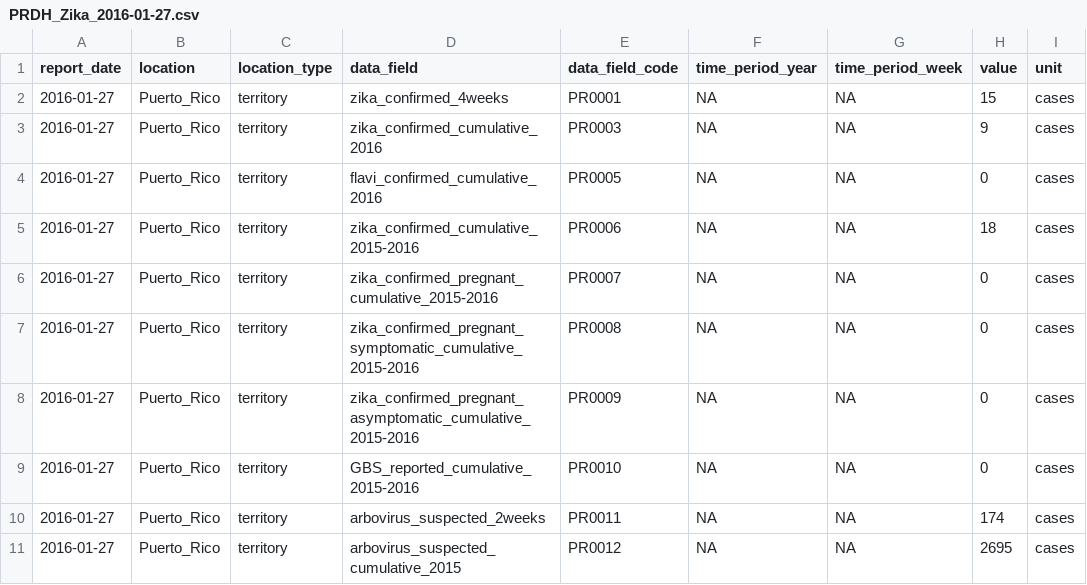
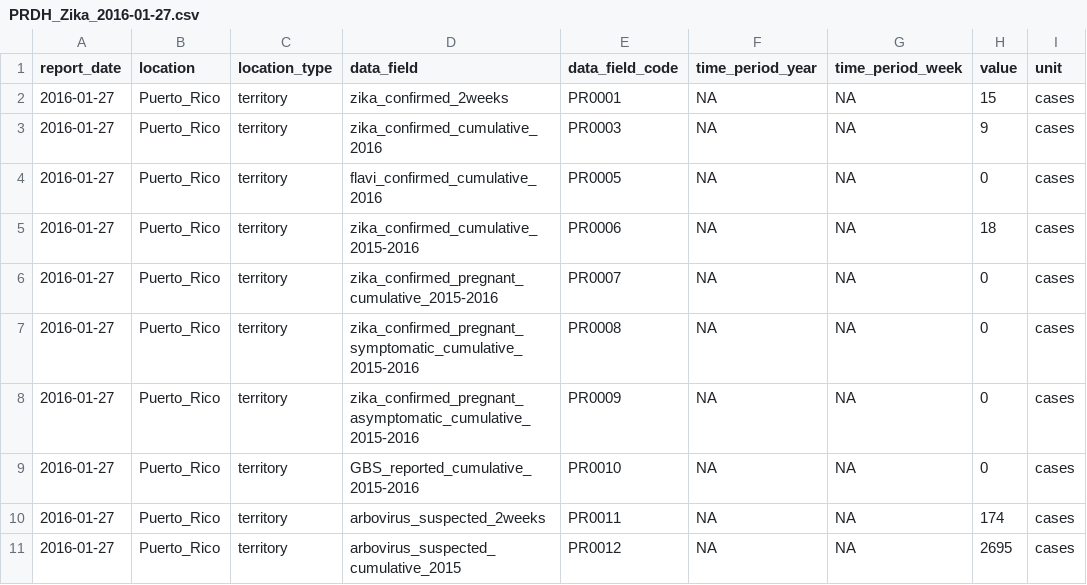
Before and after one commit to UPRRP-ZIKA/zika, a CSV file: Puerto-Rico/PRDH_Arbovirus/data/PRDH_Zika_2016-01-27.csv, drawn as a sheet.

Commit message:
Update PRDH_Zika_2016-01-27.csv

```diff
--- a/Puerto-Rico/PRDH_Arbovirus/data/PRDH_Zika_2016-01-27.csv
+++ b/Puerto-Rico/PRDH_Arbovirus/data/PRDH_Zika_2016-01-27.csv
@@ -1,3 +1,3 @@
 report_date,location,location_type,data_field,data_field_code,time_period_year,time_period_week,value,unit
-2016-01-27,Puerto_Rico,territory,zika_confirmed_4weeks,PR0001,NA,NA,15,cases
+2016-01-27,Puerto_Rico,territory,zika_confirmed_2weeks,PR0001,NA,NA,15,cases
 2016-01-27,Puerto_Rico,territory,zika_confirmed_cumulative_2016,PR0003,NA,NA,9,cases
```
